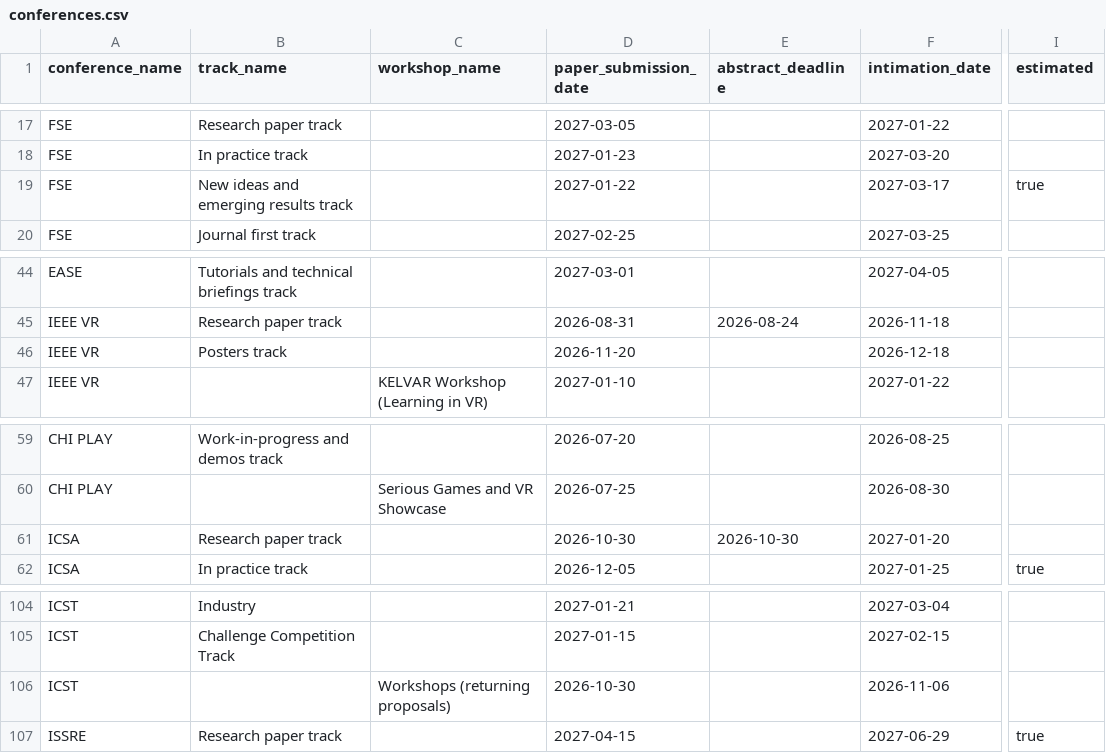
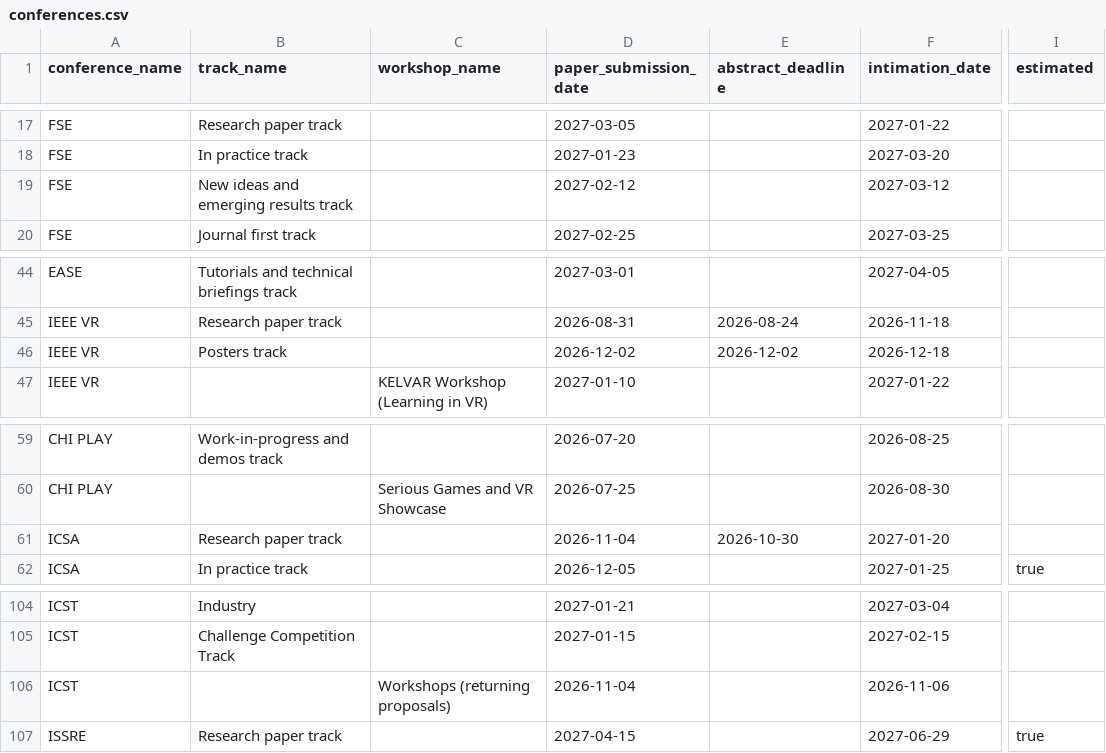
Before and after one commit to VA24d/Conferences, a CSV file: data/conferences.csv, drawn as a sheet; only a part is shown, gaps mark what is left out; the diff names each change by its address in the sheet, - before the commit and + after, or states it on an @@ line.

```diff
--- a/data/conferences.csv
+++ b/data/conferences.csv
-D19 (paper_submission_date): 2027-01-22
+D19 (paper_submission_date): 2027-02-12
-F19 (intimation_date): 2027-03-17
+F19 (intimation_date): 2027-03-12
-I19 (estimated): true
+I19 (estimated): (empty)
-D46 (paper_submission_date): 2026-11-20
+D46 (paper_submission_date): 2026-12-02
-E46 (abstract_deadline): (empty)
+E46 (abstract_deadline): 2026-12-02
-D61 (paper_submission_date): 2026-10-30
+D61 (paper_submission_date): 2026-11-04
-D106 (paper_submission_date): 2026-10-30
+D106 (paper_submission_date): 2026-11-04
```
Also changed, not shown: 2 other files.
